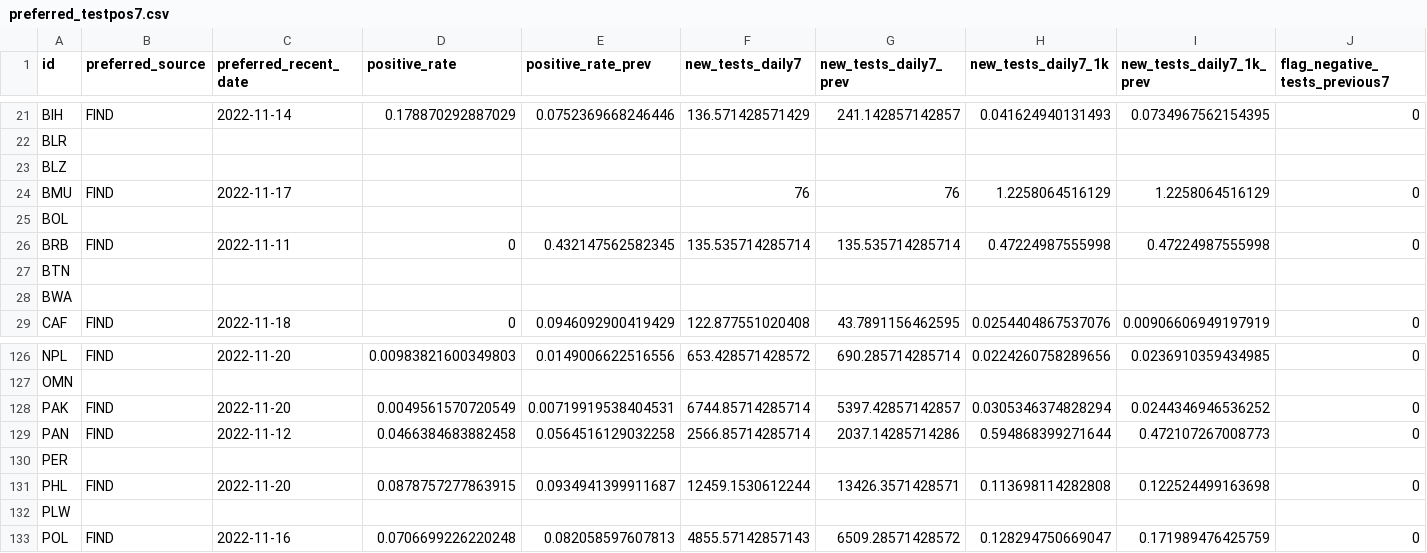
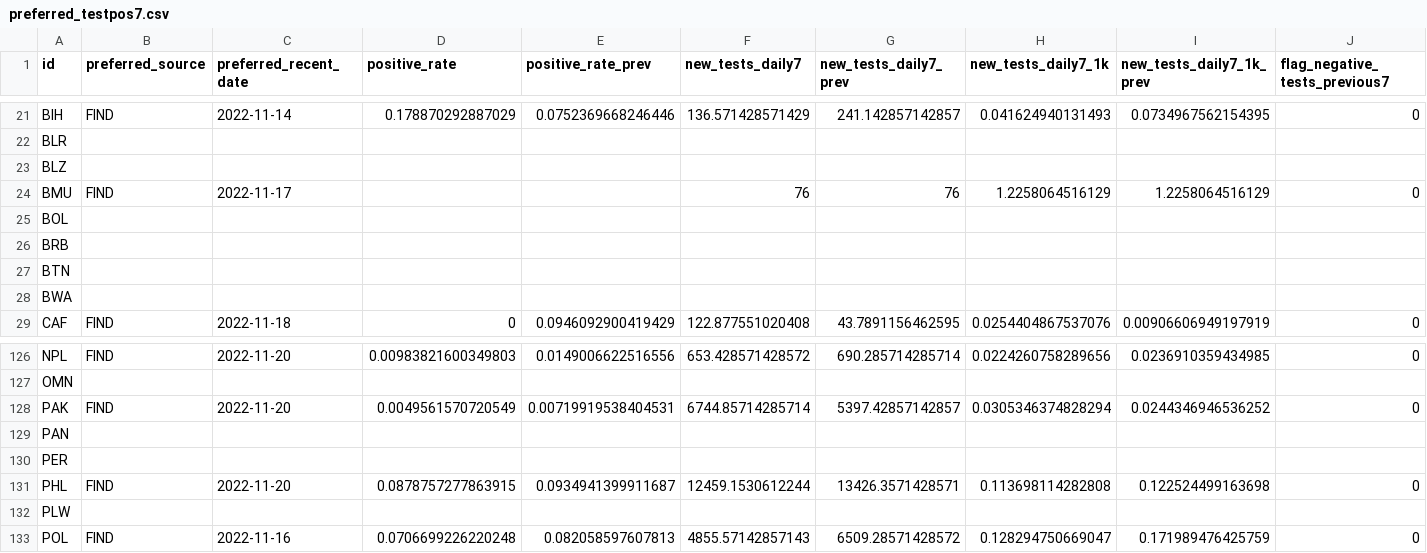
Before and after one commit to CDCgov/ITF_Power_BI, a CSV file: itf_dashboard/output/preferred_testpos7.csv, drawn as a sheet; only a part is shown, gaps mark what is left out; the diff covers the shown part only; the diff names each change by its address in the sheet, - before the commit and + after, or states it on an @@ line.

Commit message:
Automated Data Update: ITF Dashboard 2022-11-28 14:47

```diff
--- a/itf_dashboard/output/preferred_testpos7.csv
+++ b/itf_dashboard/output/preferred_testpos7.csv
-B26 (preferred_source): FIND
+B26 (preferred_source): (empty)
-C26 (preferred_recent_date): 2022-11-11
+C26 (preferred_recent_date): (empty)
-D26 (positive_rate): 0
+D26 (positive_rate): (empty)
-E26 (positive_rate_prev): 0.432147562582345
+E26 (positive_rate_prev): (empty)
-F26 (new_tests_daily7): 135.535714285714
+F26 (new_tests_daily7): (empty)
-G26 (new_tests_daily7_prev): 135.535714285714
+G26 (new_tests_daily7_prev): (empty)
-H26 (new_tests_daily7_1k): 0.47224987555998
+H26 (new_tests_daily7_1k): (empty)
-I26 (new_tests_daily7_1k_prev): 0.47224987555998
+I26 (new_tests_daily7_1k_prev): (empty)
-J26 (flag_negative_tests_previous7): 0
+J26 (flag_negative_tests_previous7): (empty)
-B129 (preferred_source): FIND
+B129 (preferred_source): (empty)
-C129 (preferred_recent_date): 2022-11-12
+C129 (preferred_recent_date): (empty)
-D129 (positive_rate): 0.0466384683882458
+D129 (positive_rate): (empty)
-E129 (positive_rate_prev): 0.0564516129032258
+E129 (positive_rate_prev): (empty)
-F129 (new_tests_daily7): 2566.85714285714
+F129 (new_tests_daily7): (empty)
-G129 (new_tests_daily7_prev): 2037.14285714286
+G129 (new_tests_daily7_prev): (empty)
-H129 (new_tests_daily7_1k): 0.594868399271644
+H129 (new_tests_daily7_1k): (empty)
-I129 (new_tests_daily7_1k_prev): 0.472107267008773
+I129 (new_tests_daily7_1k_prev): (empty)
-J129 (flag_negative_tests_previous7): 0
+J129 (flag_negative_tests_previous7): (empty)
```
Also changed, not shown: 4 edited cells elsewhere in this file, itf_dashboard/output/hosp_data_latest.csv, itf_dashboard/output/preferred_tests14.csv, 2 other files.
